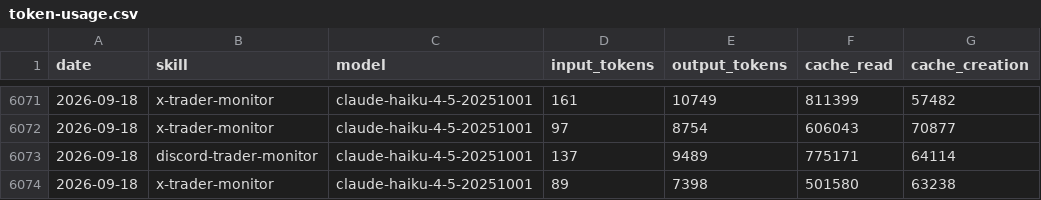
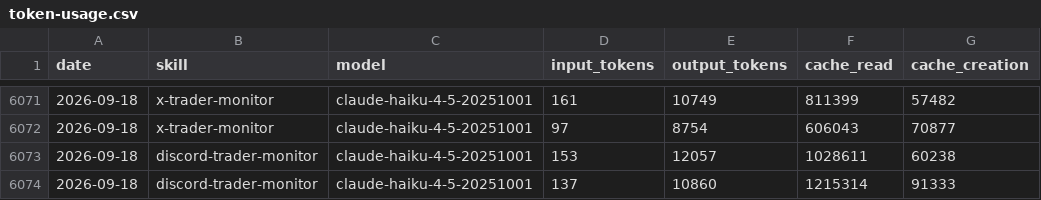
Before and after one commit to chxoky/aeon, a CSV file: memory/token-usage.csv, drawn as a sheet; only a part is shown, gaps mark what is left out.

Commit message:
chore(discord-trader-monitor): auto-commit 2026-09-18

```diff
--- a/memory/token-usage.csv
+++ b/memory/token-usage.csv
@@ -6072,3 +6072,3 @@ date,skill,model,input_tokens,output_tokens,cache_read,cache_creation
 2026-09-18,x-trader-monitor,claude-haiku-4-5-20251001,97,8754,606043,70877
-2026-09-18,discord-trader-monitor,claude-haiku-4-5-20251001,137,9489,775171,64114
-2026-09-18,x-trader-monitor,claude-haiku-4-5-20251001,89,7398,501580,63238
+2026-09-18,discord-trader-monitor,claude-haiku-4-5-20251001,153,12057,1028611,60238
+2026-09-18,discord-trader-monitor,claude-haiku-4-5-20251001,137,10860,1215314,91333
```
Also changed, not shown: 8 other files.
